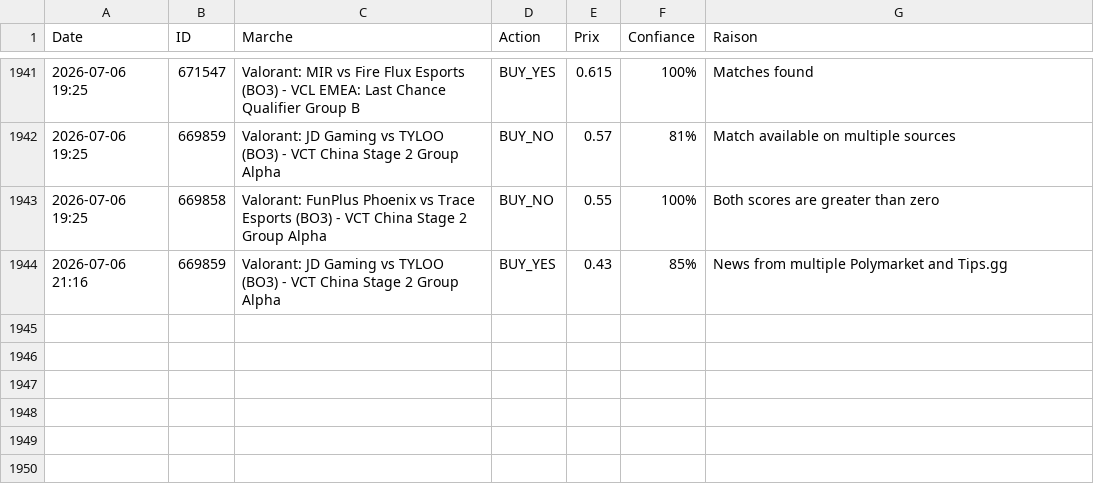
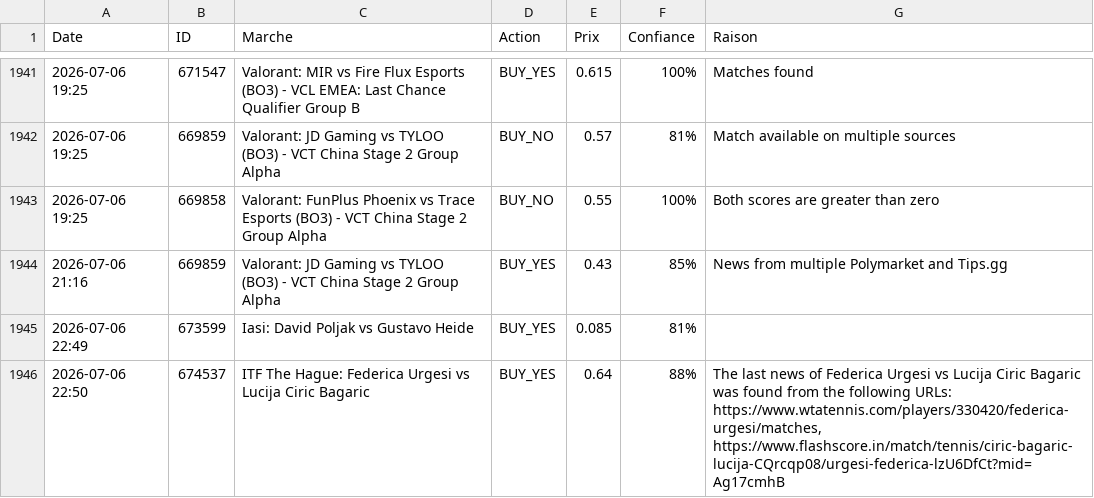
Before and after one commit to sentineloracle-lab/polymarket-scanner, a CSV file: trading_journal.csv, drawn as a sheet; only a part is shown, gaps mark what is left out; the diff names each change by its address in the sheet, - before the commit and + after, or states it on an @@ line.

Commit message:
Update trading journal [skip ci]

```diff
--- a/trading_journal.csv
+++ b/trading_journal.csv
+row 1945: 2026-07-06 22:49 | 673599 | Iasi: David Poljak vs Gustavo Heide | BUY_YES | 0.085 | 81%
+row 1946: 2026-07-06 22:50 | 674537 | ITF The Hague: Federica Urgesi vs Lucija Ciric Bagaric | BUY_YES | 0.64 | 88% | The last news of Federica Urgesi vs Lucija Ciric Bagaric was found from the following URLs: https://www.wtatennis.com/players/330420/federica-urgesi/matches, https://www.flashscore.in/match/tennis/ciric-bagaric-lucija-CQrcqp08/urgesi-federica-lzU6DfCt?mid=Ag17cmhB
```
